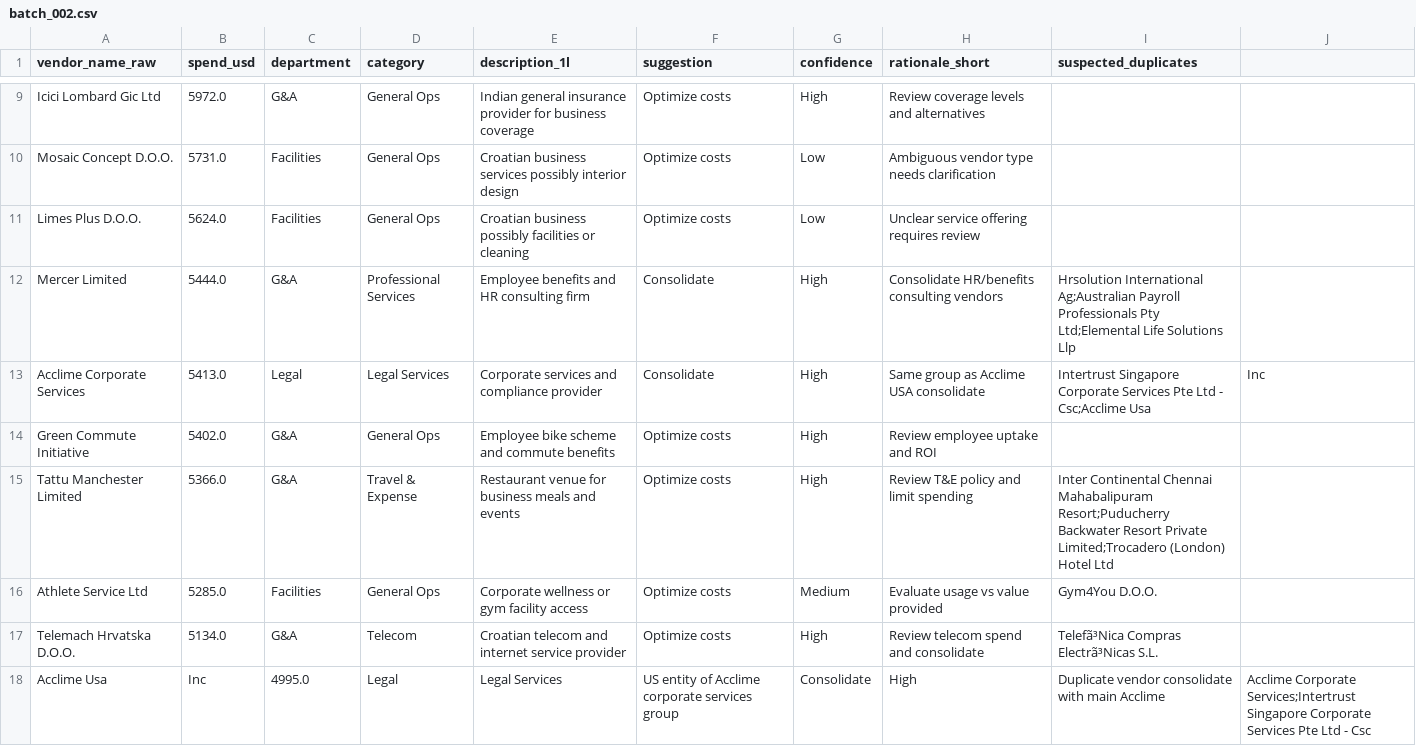
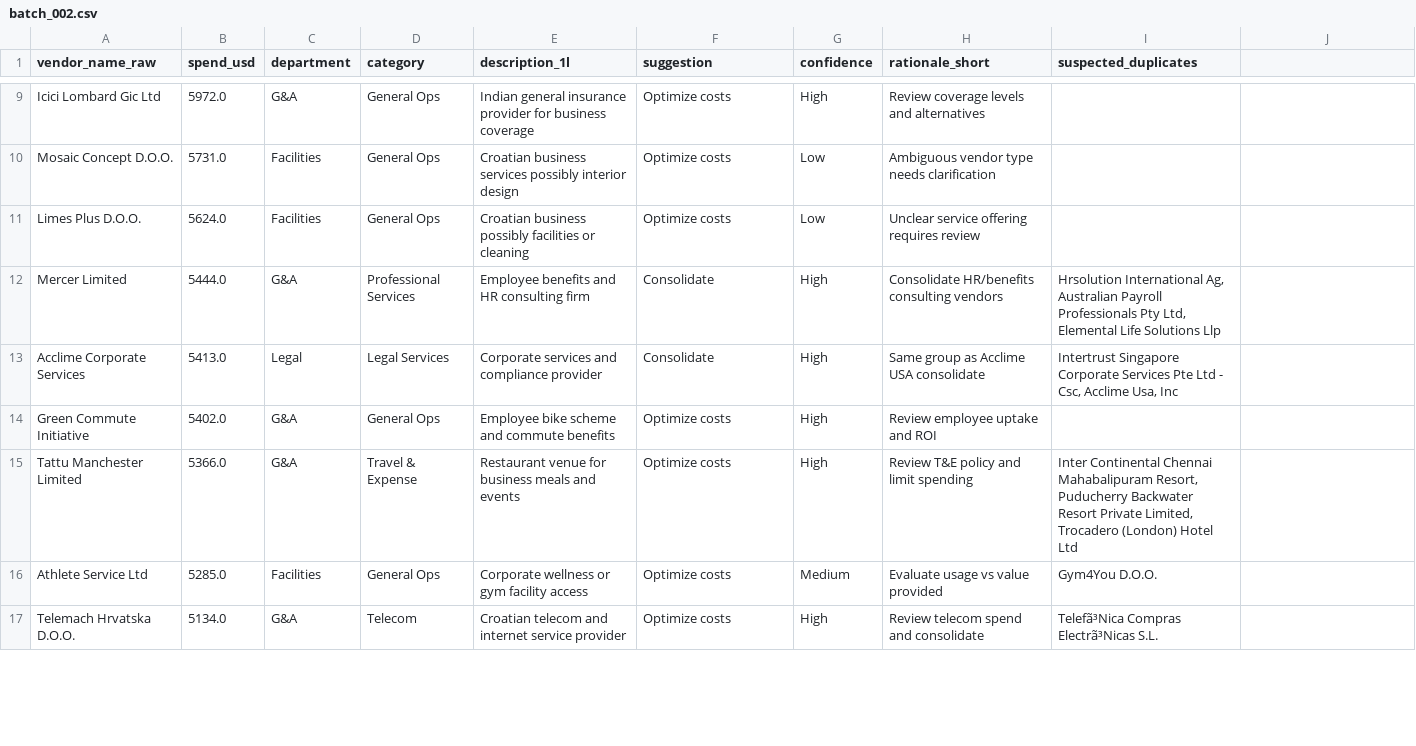
Before and after one commit to Warden-WhiskeyJack/Vendor-Analysis-Assessment_Andrew-de-Villiers, a CSV file: 03_outputs/01_claude_batches/batch_002.csv, drawn as a sheet; only a part is shown, gaps mark what is left out; the diff covers the shown part only.

```diff
--- a/03_outputs/01_claude_batches/batch_002.csv
+++ b/03_outputs/01_claude_batches/batch_002.csv
@@ -11,8 +11,7 @@ Mosaic Concept D.O.O.,5731.0,Facilities,General Ops,Croatian business services p
 Limes Plus D.O.O.,5624.0,Facilities,General Ops,Croatian business possibly facilities or cleaning,Optimize costs,Low,Unclear service offering requires review,
-Mercer Limited,5444.0,G&A,Professional Services,Employee benefits and HR consulting firm,Consolidate,High,Consolidate HR/benefits consulting vendors,Hrsolution International Ag;Australian Payroll Professionals Pty Ltd;Elemental Life Solutions Llp
-Acclime Corporate Services,5413.0,Legal,Legal Services,Corporate services and compliance provider,Consolidate,High,Same group as Acclime USA consolidate,Intertrust Singapore Corporate Services Pte Ltd - Csc;Acclime Usa, Inc
+Mercer Limited,5444.0,G&A,Professional Services,Employee benefits and HR consulting firm,Consolidate,High,Consolidate HR/benefits consulting vendors,"Hrsolution International Ag, Australian Payroll Professionals Pty Ltd, Elemental Life Solutions Llp"
+Acclime Corporate Services,5413.0,Legal,Legal Services,Corporate services and compliance provider,Consolidate,High,Same group as Acclime USA consolidate,"Intertrust Singapore Corporate Services Pte Ltd - Csc, Acclime Usa, Inc"
 Green Commute Initiative,5402.0,G&A,General Ops,Employee bike scheme and commute benefits,Optimize costs,High,Review employee uptake and ROI,
-Tattu Manchester Limited,5366.0,G&A,Travel & Expense,Restaurant venue for business meals and events,Optimize costs,High,Review T&E policy and limit spending,Inter Continental Chennai Mahabalipuram Resort;Puducherry Backwater Resort Private Limited;Trocadero (London) Hotel Ltd
+Tattu Manchester Limited,5366.0,G&A,Travel & Expense,Restaurant venue for business meals and events,Optimize costs,High,Review T&E policy and limit spending,"Inter Continental Chennai Mahabalipuram Resort, Puducherry Backwater Resort Private Limited, Trocadero (London) Hotel Ltd"
 Athlete Service Ltd,5285.0,Facilities,General Ops,Corporate wellness or gym facility access,Optimize costs,Medium,Evaluate usage vs value provided,Gym4You D.O.O.
 Telemach Hrvatska D.O.O.,5134.0,G&A,Telecom,Croatian telecom and internet service provider,Optimize costs,High,Review telecom spend and consolidate,Telefã³Nica Compras Electrã³Nicas S.L.
-Acclime Usa, Inc,4995.0,Legal,Legal Services,US entity of Acclime corporate services group,Consolidate,High,Duplicate vendor consolidate with main Acclime,Acclime Corporate Services;Intertrust Singapore Corporate Services Pte Ltd - Csc
```
Also changed, not shown: 2 added rows, 1 removed row and 8 edited cells elsewhere in this file, 03_outputs/01_claude_batches/batch_001.csv, 03_outputs/01_claude_batches/batch_004.csv.
